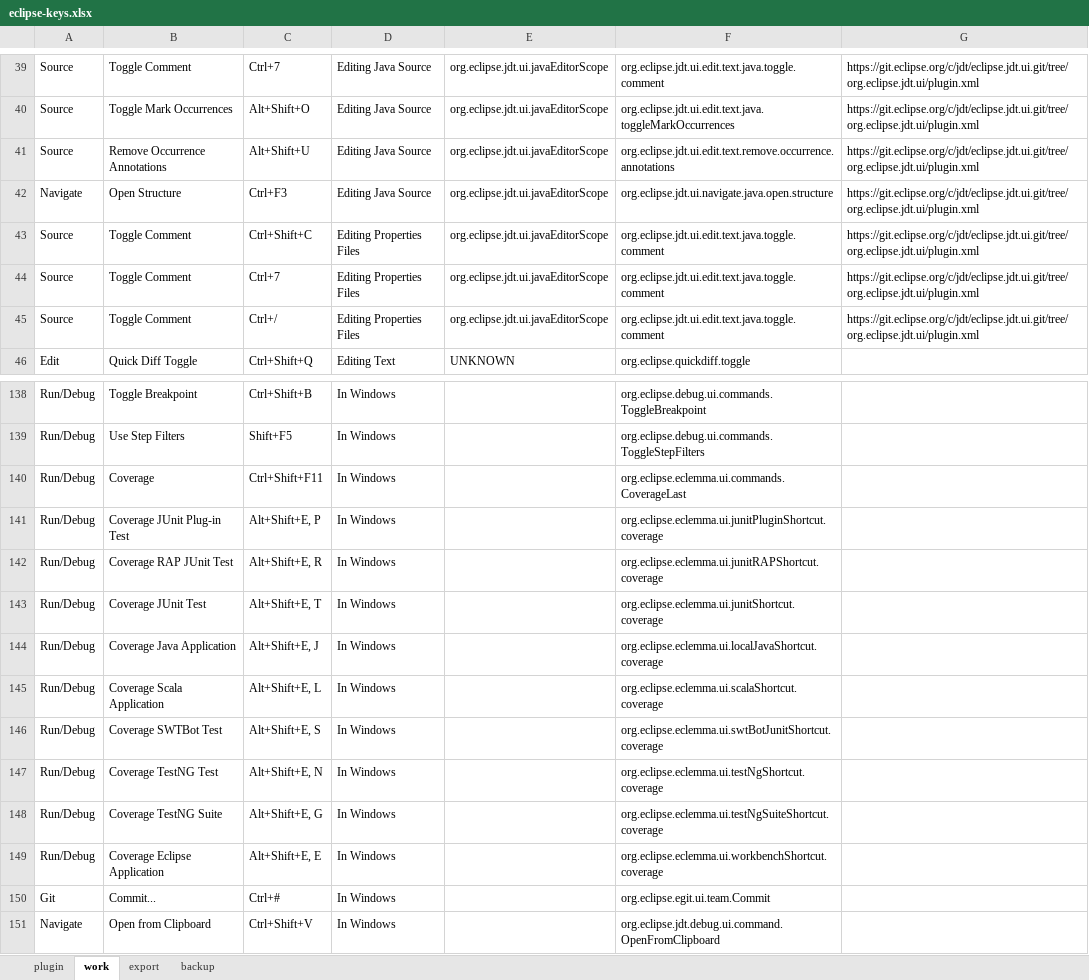
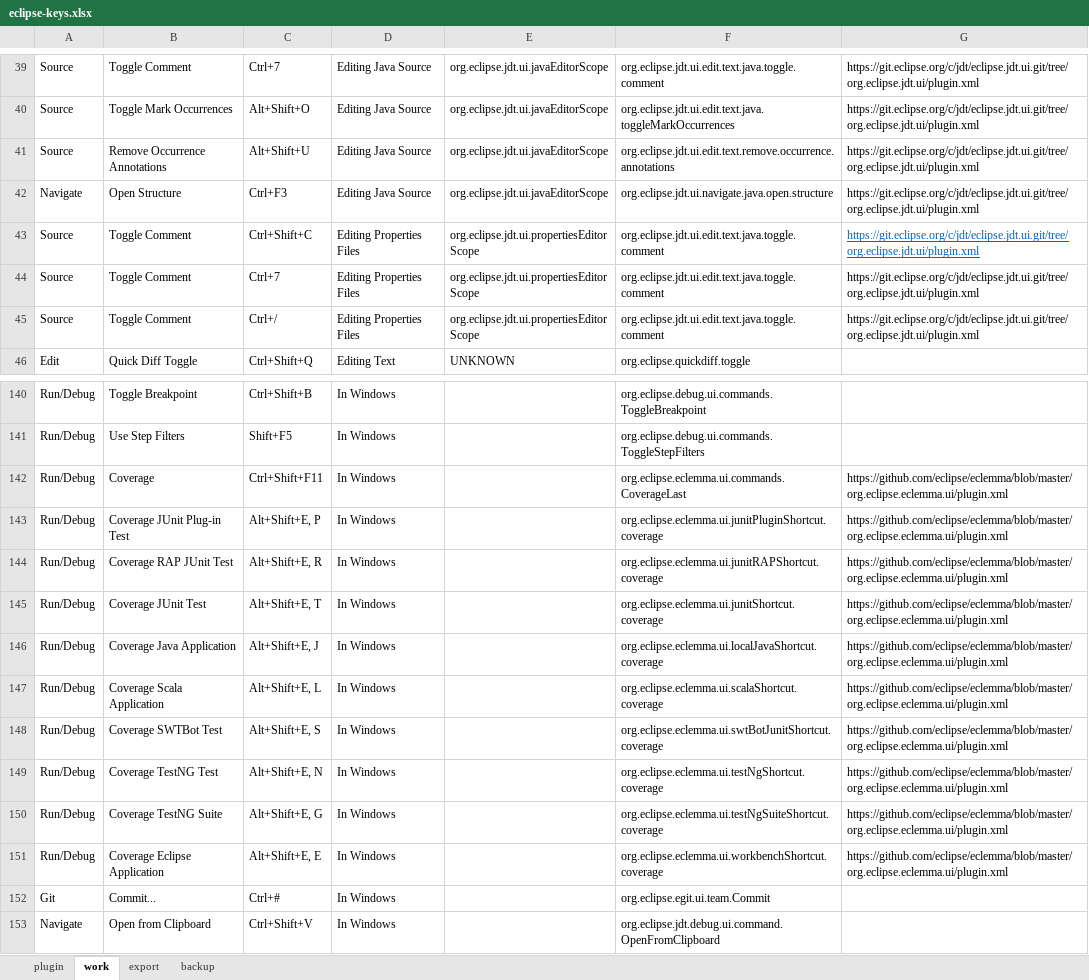
Before and after one commit to frialey63/org.pjp.winkey4mac.bindings, an Excel workbook: eclipse-keys.xlsx, sheet work, drawn as a sheet; only a part is shown, gaps mark what is left out; values as stored, in another font and other column widths than the file's, no borders; addresses are those after the commit; the diff covers the shown part only; the diff names each change by its address in the sheet, - before the commit and + after, or states it on an @@ line.

```diff
--- a/eclipse-keys.xlsx (sheet work)
+++ b/eclipse-keys.xlsx (sheet work)
-E43:E45: org.eclipse.jdt.ui.javaEditorScope
+E43:E45: org.eclipse.jdt.ui.propertiesEditorScope
@@ G43 underline: off → on, text colour: black → #0563C1 @@
-G142:G151: (empty)
+G142:G151: https://github.com/eclipse/eclemma/blob/master/org.eclipse.eclemma.ui/plugin.xml
```
Also changed, not shown: 2 added rows, 45 edited cells and cell formats elsewhere in this sheet, sheet plugin, 3 other files.
